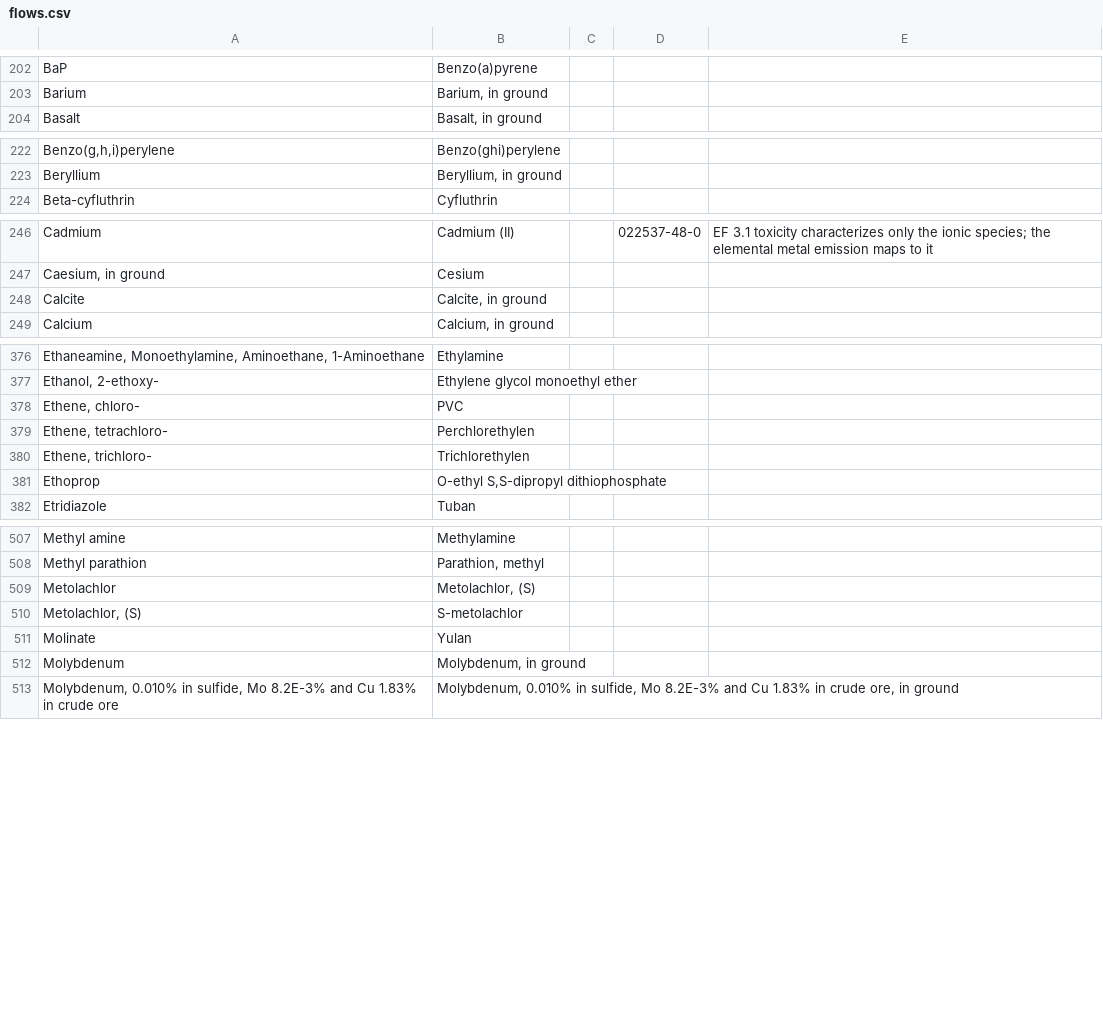
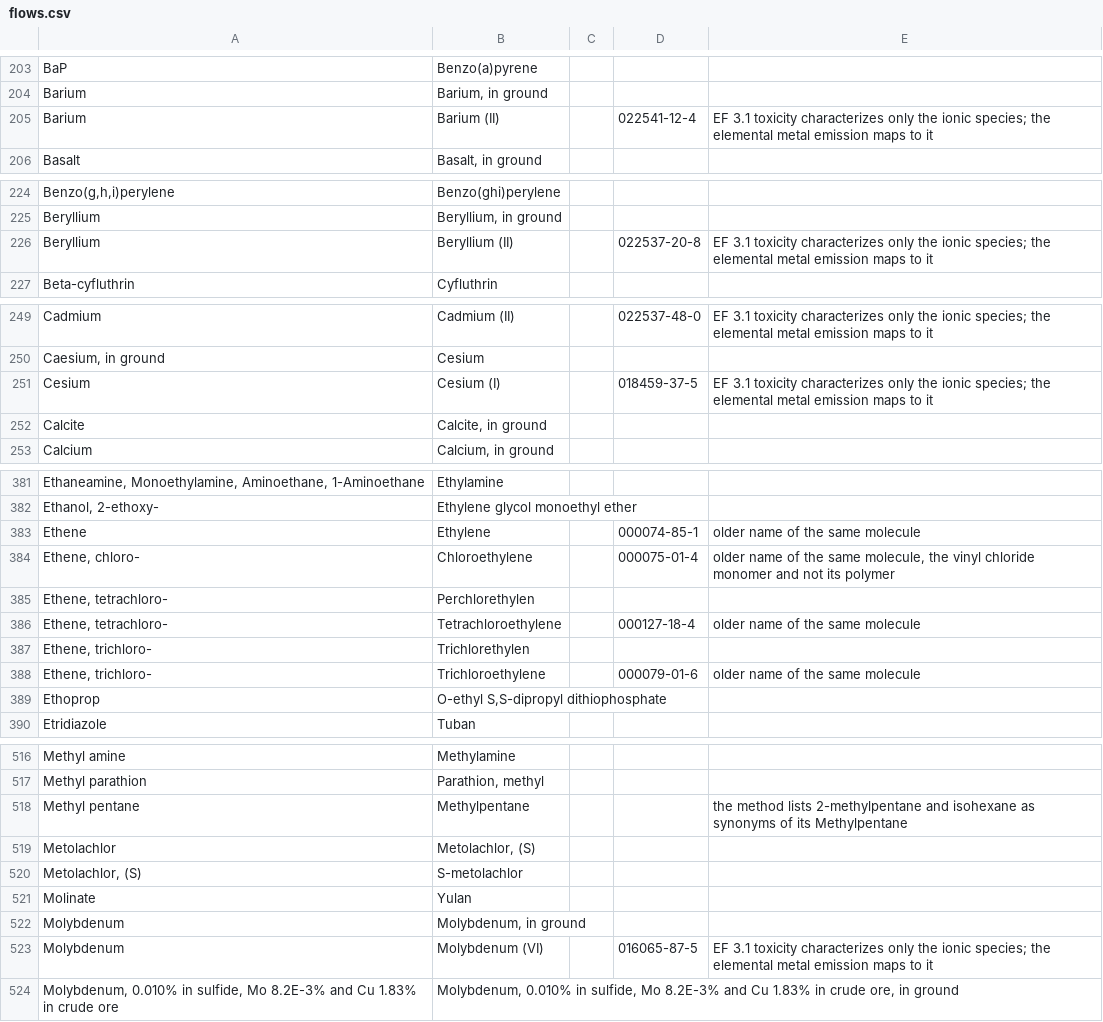
Before and after one commit to ccomb/volca, a CSV file: data/flows.csv, drawn as a sheet; only a part is shown, gaps mark what is left out; addresses are those after the commit; the diff covers the shown part only; the diff names each change by its address in the sheet, - before the commit and + after, or states it on an @@ line.

Commit message:
Bridge older emission spellings to the ones EF 3.1 methods write
Older SimaPro sources name some emissions without their charge
(Strontium, Barium, Silver...) or under an older name of the molecule
(Ethene, AOX "as Cl", Prothioconazol...), with no CAS number. The
adapted EF 3.1 collection writes only the charged or current name, so
nothing but the flow registry could join the two, and those flows
counted zero.

Each element row points at the one charged form the method carries,
with its CAS, as the cadmium, lead, mercury, nickel and zinc rows
already do. "Ethene, chloro-" was paired with PVC, its polymer; it now
joins vinyl chloride. A collection that writes the bare element name
keeps its exact-name factor, which ranks above a synonym.

```diff
--- a/data/flows.csv
+++ b/data/flows.csv
+row 205: Barium | Barium (II) |  | 022541-12-4 | EF 3.1 toxicity characterizes only the ionic species; the elemental metal emission maps to it
+row 226: Beryllium | Beryllium (II) |  | 022537-20-8 | EF 3.1 toxicity characterizes only the ionic species; the elemental metal emission maps to it
+row 251: Cesium | Cesium (I) |  | 018459-37-5 | EF 3.1 toxicity characterizes only the ionic species; the elemental metal emission maps to it
+row 383: Ethene | Ethylene |  | 000074-85-1 | older name of the same molecule
-B384: PVC
+B384: Chloroethylene
-D384: (empty)
+D384: 000075-01-4
-E384: (empty)
+E384: older name of the same molecule, the vinyl chloride monomer and not its polymer
+row 386: Ethene, tetrachloro- | Tetrachloroethylene |  | 000127-18-4 | older name of the same molecule
+row 388: Ethene, trichloro- | Trichloroethylene |  | 000079-01-6 | older name of the same molecule
+row 518: Methyl pentane | Methylpentane |  |  | the method lists 2-methylpentane and isohexane as synonyms of its Methylpentane
+row 523: Molybdenum | Molybdenum (VI) |  | 016065-87-5 | EF 3.1 toxicity characterizes only the ionic species; the elemental metal emission maps to it
```
Also changed, not shown: 7 added rows elsewhere in this file, 2 other files.
